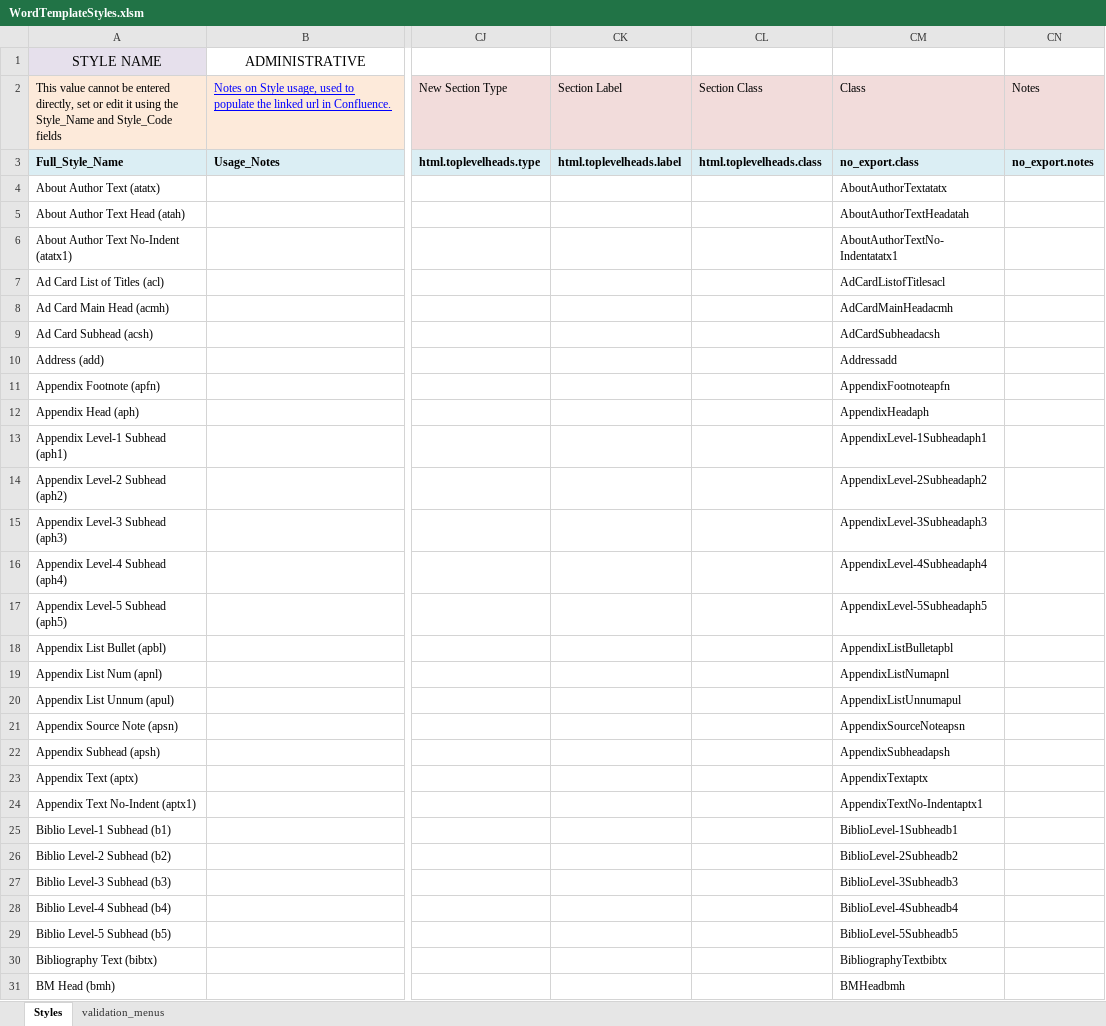
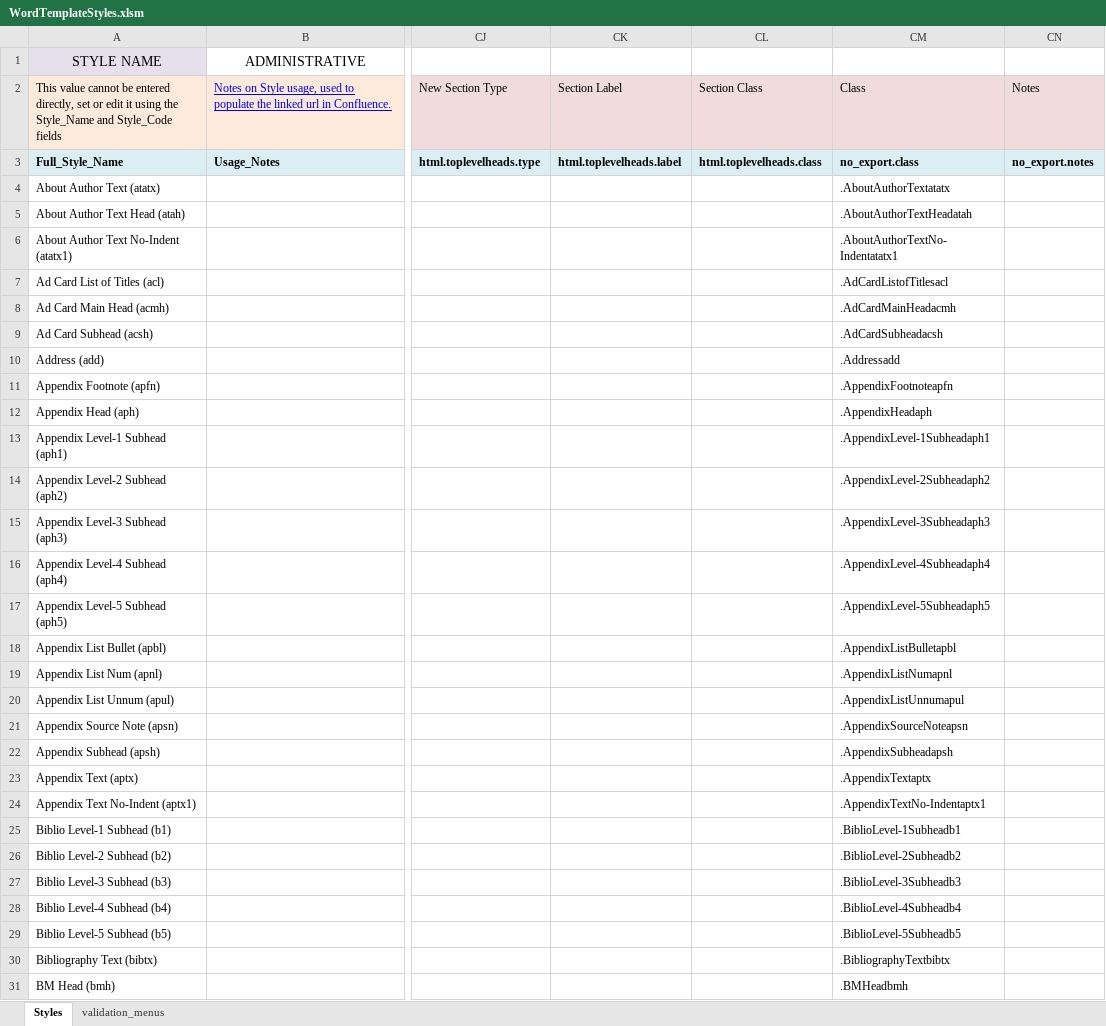
Before and after one commit to macmillanpublishers/Word-template_assets, an Excel workbook: StyleTemplate_auto-generate/WordTemplateStyles.xlsm, sheet Styles, drawn as a sheet; only a part is shown, gaps mark what is left out; values as stored, in another font and other column widths than the file's, no borders; table styles not drawn; the diff covers the shown part only; the diff names each change by its address in the sheet, - before the commit and + after, or states it on an @@ line.

```diff
--- a/StyleTemplate_auto-generate/WordTemplateStyles.xlsm (sheet Styles)
+++ b/StyleTemplate_auto-generate/WordTemplateStyles.xlsm (sheet Styles)
-CM4: AboutAuthorTextatatx
+CM4: .AboutAuthorTextatatx
-CM5: AboutAuthorTextHeadatah
+CM5: .AboutAuthorTextHeadatah
-CM6: AboutAuthorTextNo-Indentatatx1
+CM6: .AboutAuthorTextNo-Indentatatx1
-CM7: AdCardListofTitlesacl
+CM7: .AdCardListofTitlesacl
-CM8: AdCardMainHeadacmh
+CM8: .AdCardMainHeadacmh
-CM9: AdCardSubheadacsh
+CM9: .AdCardSubheadacsh
-CM10: Addressadd
+CM10: .Addressadd
-CM11: AppendixFootnoteapfn
+CM11: .AppendixFootnoteapfn
-CM12: AppendixHeadaph
+CM12: .AppendixHeadaph
-CM13: AppendixLevel-1Subheadaph1
+CM13: .AppendixLevel-1Subheadaph1
-CM14: AppendixLevel-2Subheadaph2
+CM14: .AppendixLevel-2Subheadaph2
-CM15: AppendixLevel-3Subheadaph3
+CM15: .AppendixLevel-3Subheadaph3
-CM16: AppendixLevel-4Subheadaph4
+CM16: .AppendixLevel-4Subheadaph4
-CM17: AppendixLevel-5Subheadaph5
+CM17: .AppendixLevel-5Subheadaph5
-CM18: AppendixListBulletapbl
+CM18: .AppendixListBulletapbl
-CM19: AppendixListNumapnl
+CM19: .AppendixListNumapnl
-CM20: AppendixListUnnumapul
+CM20: .AppendixListUnnumapul
-CM21: AppendixSourceNoteapsn
+CM21: .AppendixSourceNoteapsn
-CM22: AppendixSubheadapsh
+CM22: .AppendixSubheadapsh
-CM23: AppendixTextaptx
+CM23: .AppendixTextaptx
-CM24: AppendixTextNo-Indentaptx1
+CM24: .AppendixTextNo-Indentaptx1
-CM25: BiblioLevel-1Subheadb1
+CM25: .BiblioLevel-1Subheadb1
-CM26: BiblioLevel-2Subheadb2
+CM26: .BiblioLevel-2Subheadb2
-CM27: BiblioLevel-3Subheadb3
+CM27: .BiblioLevel-3Subheadb3
-CM28: BiblioLevel-4Subheadb4
+CM28: .BiblioLevel-4Subheadb4
-CM29: BiblioLevel-5Subheadb5
+CM29: .BiblioLevel-5Subheadb5
-CM30: BibliographyTextbibtx
+CM30: .BibliographyTextbibtx
-CM31: BMHeadbmh
+CM31: .BMHeadbmh
```
Also changed, not shown: 29 added rows and 450 edited cells elsewhere in this sheet, 2 other files.
